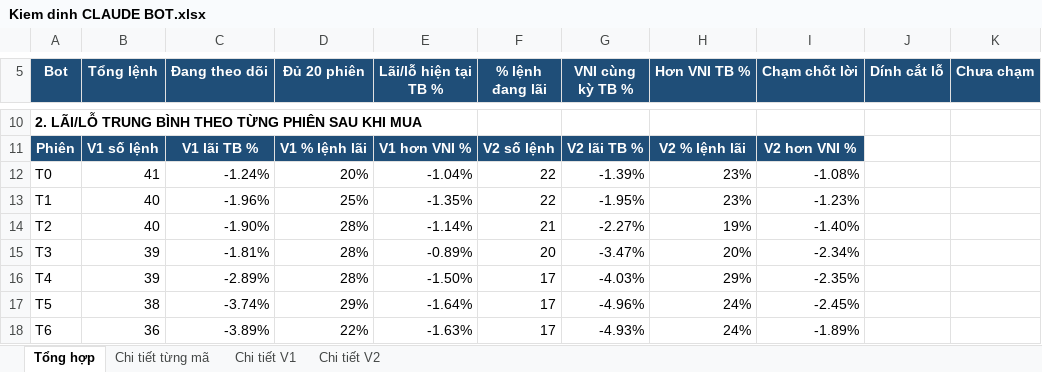
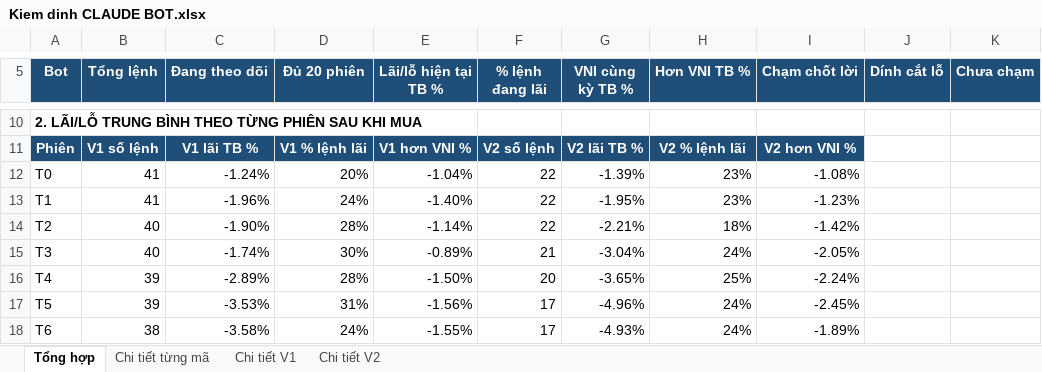
Before and after one commit to karenmanucian1-commits/Top-5-Co-Phieu-Hang-Ngay-Claude, an Excel workbook: data/reports/Kiem dinh CLAUDE BOT.xlsx, sheet Tổng hợp, drawn as a sheet; only a part is shown, gaps mark what is left out; values as stored, in another font and other column widths than the file's, no borders; conditional formats not drawn; the diff covers the shown part only; the diff names each change by its address in the sheet, - before the commit and + after, or states it on an @@ line.

```diff
--- a/data/reports/Kiem dinh CLAUDE BOT.xlsx (sheet Tổng hợp)
+++ b/data/reports/Kiem dinh CLAUDE BOT.xlsx (sheet Tổng hợp)
-B13 (Tổng lệnh): 40
+B13 (Tổng lệnh): 41
-D13 (Đủ 20 phiên): 25%
+D13 (Đủ 20 phiên): 24%
-E13 (Lãi/lỗ hiện tại TB %): -1.35%
+E13 (Lãi/lỗ hiện tại TB %): -1.40%
-F14 (% lệnh đang lãi): 21
+F14 (% lệnh đang lãi): 22
-G14 (VNI cùng kỳ TB %): -2.27%
+G14 (VNI cùng kỳ TB %): -2.21%
-H14 (Hơn VNI TB %): 19%
+H14 (Hơn VNI TB %): 18%
-I14 (Chạm chốt lời): -1.40%
+I14 (Chạm chốt lời): -1.42%
-B15 (Tổng lệnh): 39
+B15 (Tổng lệnh): 40
-C15 (Đang theo dõi): -1.81%
+C15 (Đang theo dõi): -1.74%
-D15 (Đủ 20 phiên): 28%
+D15 (Đủ 20 phiên): 30%
-F15 (% lệnh đang lãi): 20
+F15 (% lệnh đang lãi): 21
-G15 (VNI cùng kỳ TB %): -3.47%
+G15 (VNI cùng kỳ TB %): -3.04%
-H15 (Hơn VNI TB %): 20%
+H15 (Hơn VNI TB %): 24%
-I15 (Chạm chốt lời): -2.34%
+I15 (Chạm chốt lời): -2.05%
-F16 (% lệnh đang lãi): 17
+F16 (% lệnh đang lãi): 20
-G16 (VNI cùng kỳ TB %): -4.03%
+G16 (VNI cùng kỳ TB %): -3.65%
-H16 (Hơn VNI TB %): 29%
+H16 (Hơn VNI TB %): 25%
-I16 (Chạm chốt lời): -2.35%
+I16 (Chạm chốt lời): -2.24%
-B17 (Tổng lệnh): 38
+B17 (Tổng lệnh): 39
-C17 (Đang theo dõi): -3.74%
+C17 (Đang theo dõi): -3.53%
-D17 (Đủ 20 phiên): 29%
+D17 (Đủ 20 phiên): 31%
-E17 (Lãi/lỗ hiện tại TB %): -1.64%
+E17 (Lãi/lỗ hiện tại TB %): -1.56%
-B18 (Tổng lệnh): 36
+B18 (Tổng lệnh): 38
-C18 (Đang theo dõi): -3.89%
+C18 (Đang theo dõi): -3.58%
-D18 (Đủ 20 phiên): 22%
+D18 (Đủ 20 phiên): 24%
-E18 (Lãi/lỗ hiện tại TB %): -1.63%
+E18 (Lãi/lỗ hiện tại TB %): -1.55%
```
Also changed, not shown: 63 edited cells elsewhere in this sheet, sheet Chi tiết từng mã, sheet Chi tiết V1, sheet Chi tiết V2, 2 other files.
